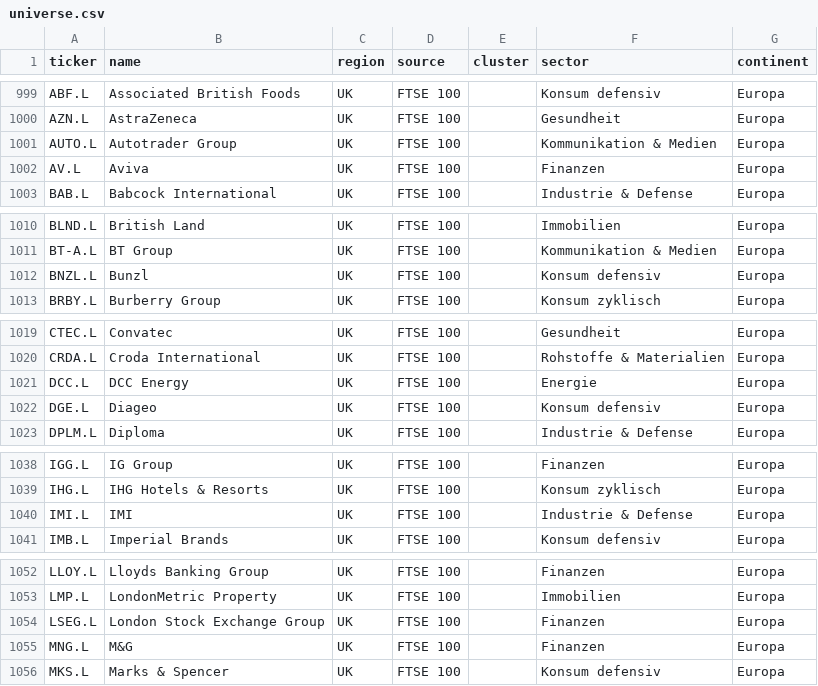
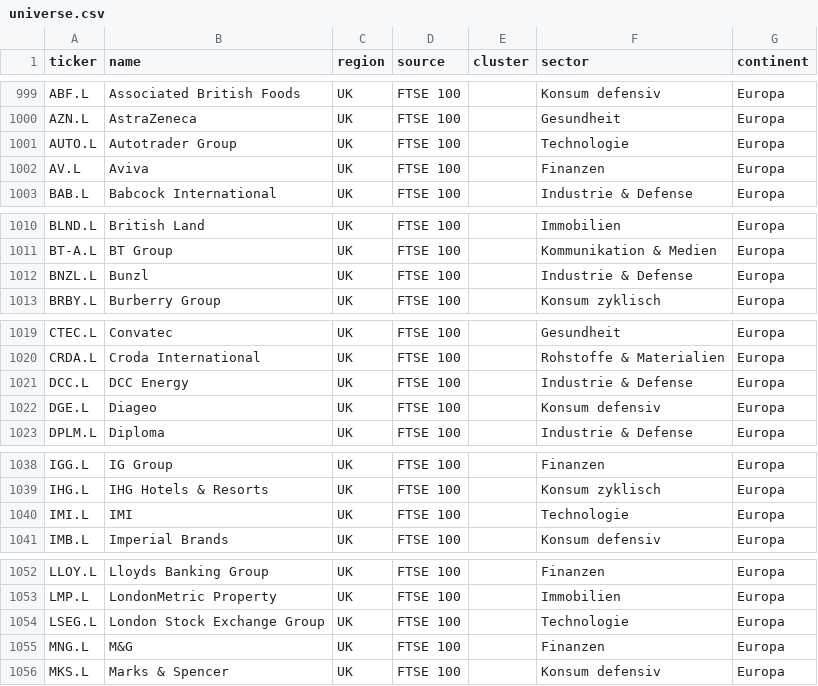
Before and after one commit to benbendeix/cipher-scanner, a CSV file: universe/universe.csv, drawn as a sheet; only a part is shown, gaps mark what is left out; the diff covers the shown part only.

```diff
--- a/universe/universe.csv
+++ b/universe/universe.csv
@@ -1000,3 +1000,3 @@ ABF.L,Associated British Foods,UK,FTSE 100,,Konsum defensiv,Europa
 AZN.L,AstraZeneca,UK,FTSE 100,,Gesundheit,Europa
-AUTO.L,Autotrader Group,UK,FTSE 100,,Kommunikation & Medien,Europa
+AUTO.L,Autotrader Group,UK,FTSE 100,,Technologie,Europa
 AV.L,Aviva,UK,FTSE 100,,Finanzen,Europa
@@ -1011,3 +1011,3 @@ BLND.L,British Land,UK,FTSE 100,,Immobilien,Europa
 BT-A.L,BT Group,UK,FTSE 100,,Kommunikation & Medien,Europa
-BNZL.L,Bunzl,UK,FTSE 100,,Konsum defensiv,Europa
+BNZL.L,Bunzl,UK,FTSE 100,,Industrie & Defense,Europa
 BRBY.L,Burberry Group,UK,FTSE 100,,Konsum zyklisch,Europa
@@ -1020,3 +1020,3 @@ CTEC.L,Convatec,UK,FTSE 100,,Gesundheit,Europa
 CRDA.L,Croda International,UK,FTSE 100,,Rohstoffe & Materialien,Europa
-DCC.L,DCC Energy,UK,FTSE 100,,Energie,Europa
+DCC.L,DCC Energy,UK,FTSE 100,,Industrie & Defense,Europa
 DGE.L,Diageo,UK,FTSE 100,,Konsum defensiv,Europa
@@ -1039,3 +1039,3 @@ IGG.L,IG Group,UK,FTSE 100,,Finanzen,Europa
 IHG.L,IHG Hotels & Resorts,UK,FTSE 100,,Konsum zyklisch,Europa
-IMI.L,IMI,UK,FTSE 100,,Industrie & Defense,Europa
+IMI.L,IMI,UK,FTSE 100,,Technologie,Europa
 IMB.L,Imperial Brands,UK,FTSE 100,,Konsum defensiv,Europa
@@ -1053,3 +1053,3 @@ LLOY.L,Lloyds Banking Group,UK,FTSE 100,,Finanzen,Europa
 LMP.L,LondonMetric Property,UK,FTSE 100,,Immobilien,Europa
-LSEG.L,London Stock Exchange Group,UK,FTSE 100,,Finanzen,Europa
+LSEG.L,London Stock Exchange Group,UK,FTSE 100,,Technologie,Europa
 MNG.L,M&G,UK,FTSE 100,,Finanzen,Europa
```
Also changed, not shown: 1 added row, 1 removed row, 4 moved rows and 2 edited cells elsewhere in this file, 6 other files.
